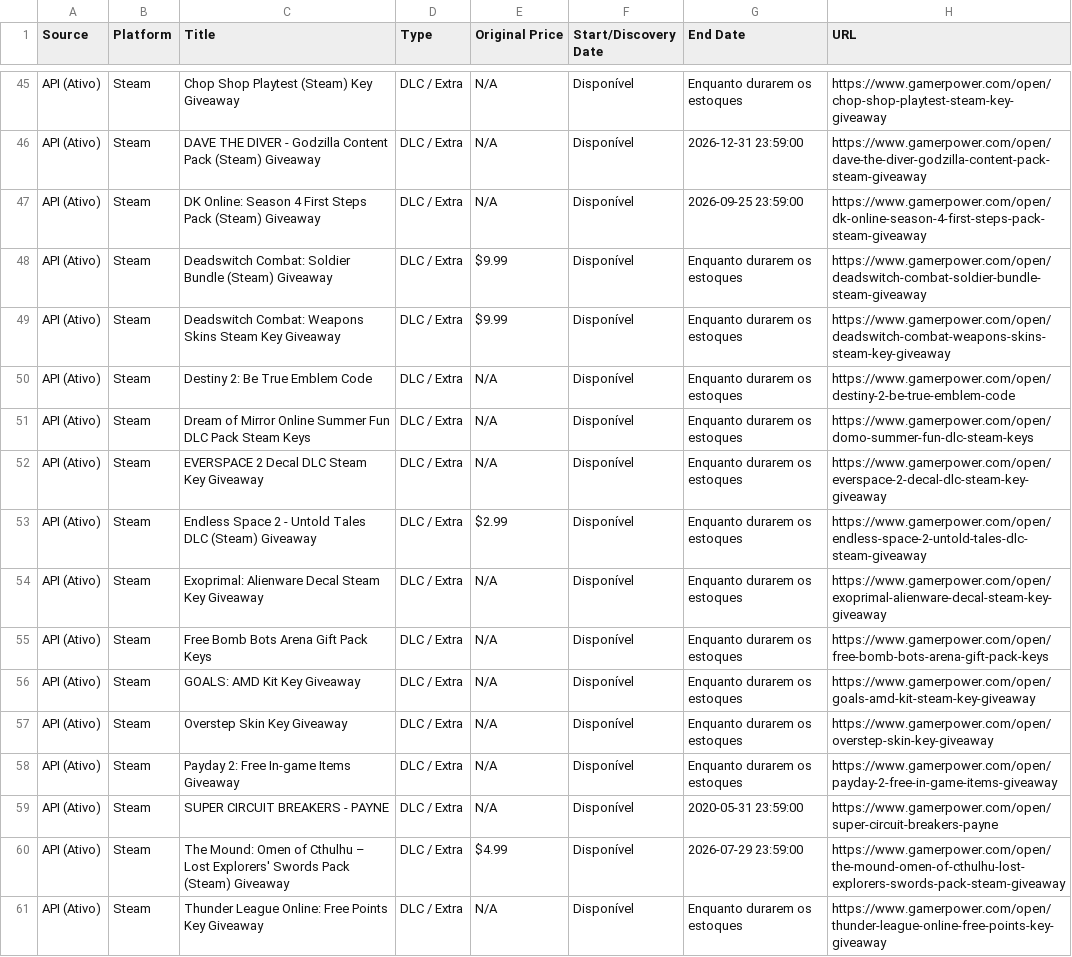
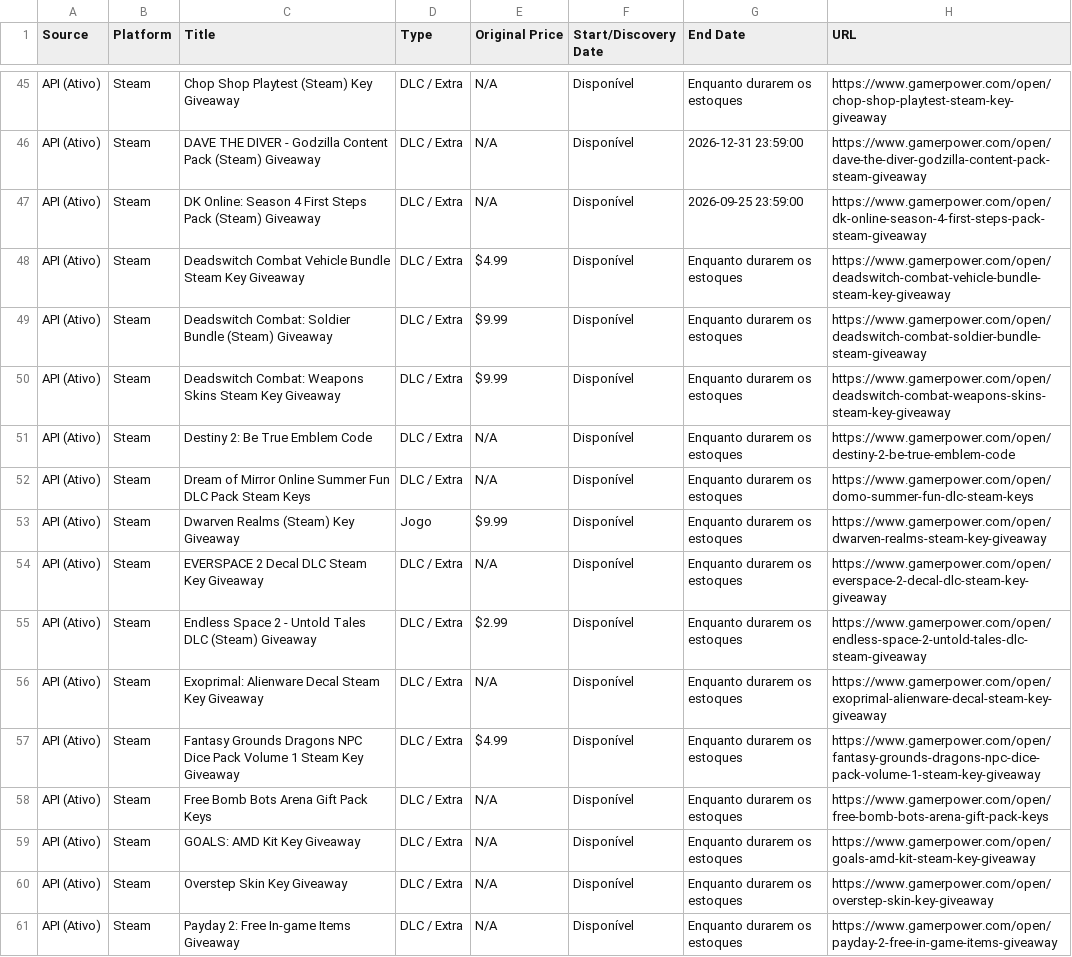
Before and after one commit to yuriluna85/games-for-free, a CSV file: games_data.csv, drawn as a sheet; only a part is shown, gaps mark what is left out; the shorter side is filled out with more unchanged rows; the diff covers the shown part only; the diff names each change by its address in the sheet, - before the commit and + after, or states it on an @@ line.

```diff
--- a/games_data.csv
+++ b/games_data.csv
+row 48: API (Ativo) | Steam | Deadswitch Combat Vehicle Bundle Steam Key Giveaway | DLC / Extra | $4.99 | Disponível | Enquanto durarem os estoques | https://www.gamerpower.com/open/deadswitch-combat-vehicle-bundle-steam-key-giveaway
+row 53: API (Ativo) | Steam | Dwarven Realms (Steam) Key Giveaway | Jogo | $9.99 | Disponível | Enquanto durarem os estoques | https://www.gamerpower.com/open/dwarven-realms-steam-key-giveaway
+row 57: API (Ativo) | Steam | Fantasy Grounds Dragons NPC Dice Pack Volume 1 Steam Key Giveaway | DLC / Extra | $4.99 | Disponível | Enquanto durarem os estoques | https://www.gamerpower.com/open/fantasy-grounds-dragons-npc-dice-pack-volume-1-steam-key-giveaway
```
Also changed, not shown: 6 added rows, 6 removed rows and 3 edited cells elsewhere in this file, 4 other files.
